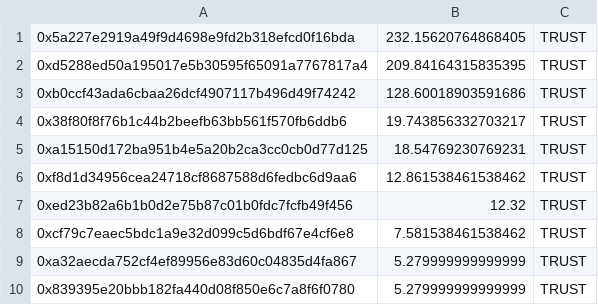
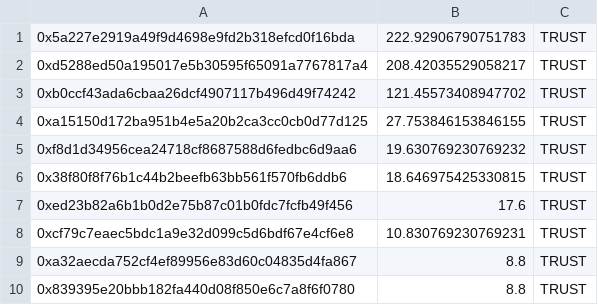
Before and after one commit to commons-stack/cs-rewards, a CSV file: period-1/distribution_results/raw_csv_exports/praise_aragon_distribution.csv, drawn as a sheet.

```diff
--- a/period-1/distribution_results/raw_csv_exports/praise_aragon_distribution.csv
+++ b/period-1/distribution_results/raw_csv_exports/praise_aragon_distribution.csv
@@ -1,10 +1,10 @@
-0x5a227e2919a49f9d4698e9fd2b318efcd0f16bda,232.15620764868405,TRUST
-0xd5288ed50a195017e5b30595f65091a7767817a4,209.84164315835395,TRUST
-0xb0ccf43ada6cbaa26dcf4907117b496d49f74242,128.60018903591686,TRUST
-0x38f80f8f76b1c44b2beefb63bb561f570fb6ddb6,19.743856332703217,TRUST
-0xa15150d172ba951b4e5a20b2ca3cc0cb0d77d125,18.54769230769231,TRUST
-0xf8d1d34956cea24718cf8687588d6fedbc6d9aa6,12.861538461538462,TRUST
-0xed23b82a6b1b0d2e75b87c01b0fdc7fcfb49f456,12.32,TRUST
-0xcf79c7eaec5bdc1a9e32d099c5d6bdf67e4cf6e8,7.581538461538462,TRUST
-0xa32aecda752cf4ef89956e83d60c04835d4fa867,5.279999999999999,TRUST
-0x839395e20bbb182fa440d08f850e6c7a8f6f0780,5.279999999999999,TRUST
+0x5a227e2919a49f9d4698e9fd2b318efcd0f16bda,222.92906790751783,TRUST
+0xd5288ed50a195017e5b30595f65091a7767817a4,208.42035529058217,TRUST
+0xb0ccf43ada6cbaa26dcf4907117b496d49f74242,121.45573408947702,TRUST
+0xa15150d172ba951b4e5a20b2ca3cc0cb0d77d125,27.753846153846155,TRUST
+0xf8d1d34956cea24718cf8687588d6fedbc6d9aa6,19.630769230769232,TRUST
+0x38f80f8f76b1c44b2beefb63bb561f570fb6ddb6,18.646975425330815,TRUST
+0xed23b82a6b1b0d2e75b87c01b0fdc7fcfb49f456,17.6,TRUST
+0xcf79c7eaec5bdc1a9e32d099c5d6bdf67e4cf6e8,10.830769230769231,TRUST
+0xa32aecda752cf4ef89956e83d60c04835d4fa867,8.8,TRUST
+0x839395e20bbb182fa440d08f850e6c7a8f6f0780,8.8,TRUST
```
Also changed, not shown: period-1/distribution_results/raw_csv_exports/final_praise_token_allocation.csv, period-2/distribution_results/raw_csv_exports/extended_praise_data.csv, 29 other files.
